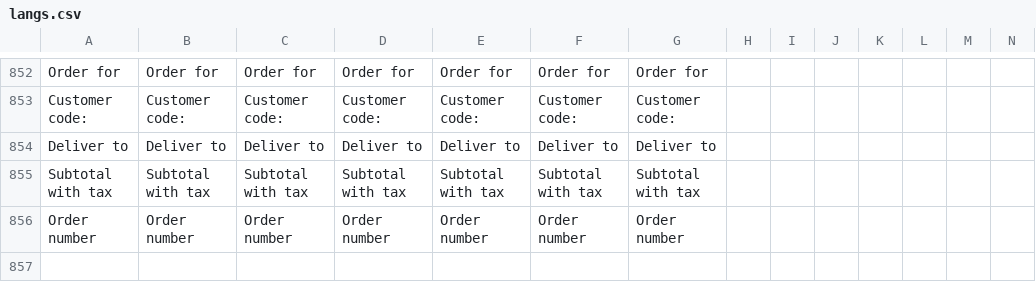
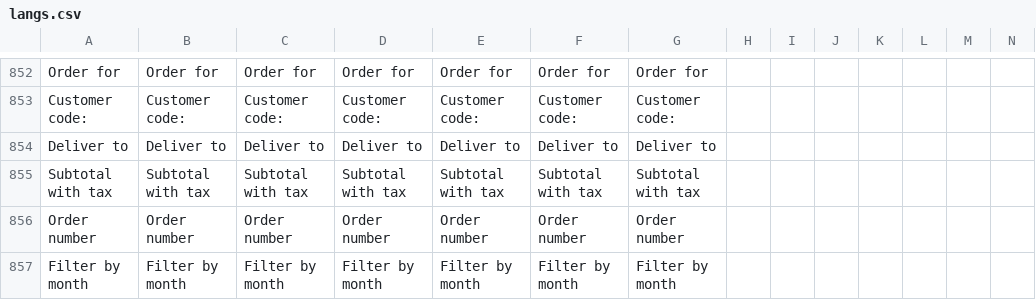
Before and after one commit to ramprasadbhagat/EZRX-, a CSV file: assets/langs/langs.csv, drawn as a sheet; only a part is shown, gaps mark what is left out; rows hold the shown columns only; the diff names each change by its address in the sheet, - before the commit and + after, or states it on an @@ line.

```diff
--- a/assets/langs/langs.csv
+++ b/assets/langs/langs.csv
+row 857: Filter by month | Filter by month | Filter by month | Filter by month | Filter by month | Filter by month | Filter by month
```
Also changed, not shown: 32 other files.
